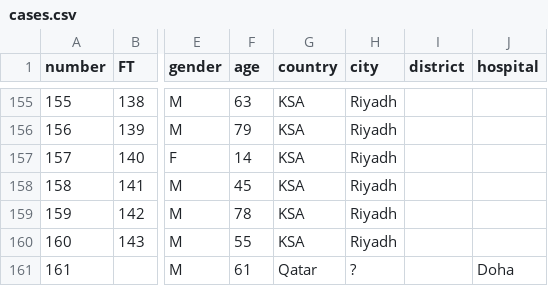
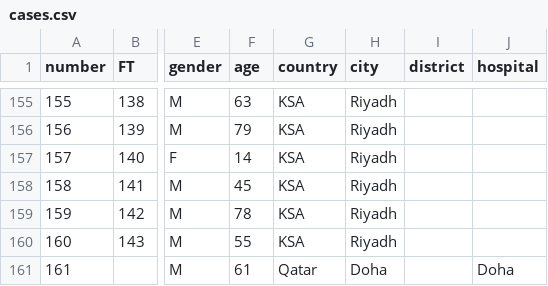
Before and after one commit to rambaut/MERS-Cases, a CSV file: data/cases.csv, drawn as a sheet; only a part is shown, gaps mark what is left out; the diff names each change by its address in the sheet, - before the commit and + after, or states it on an @@ line.

Commit message:
Updated city

```diff
--- a/data/cases.csv
+++ b/data/cases.csv
-H161 (city): ?
+H161 (city): Doha
```
